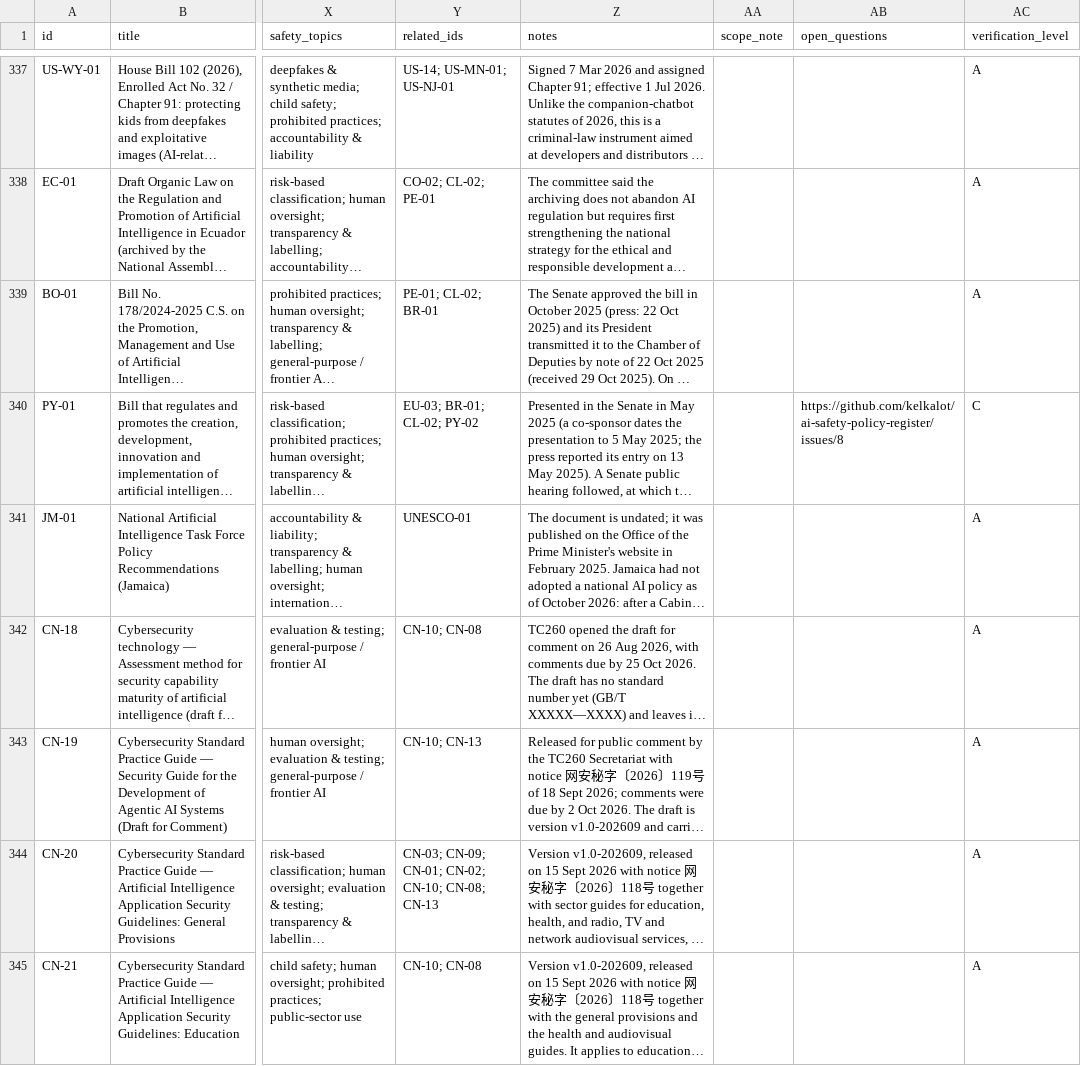
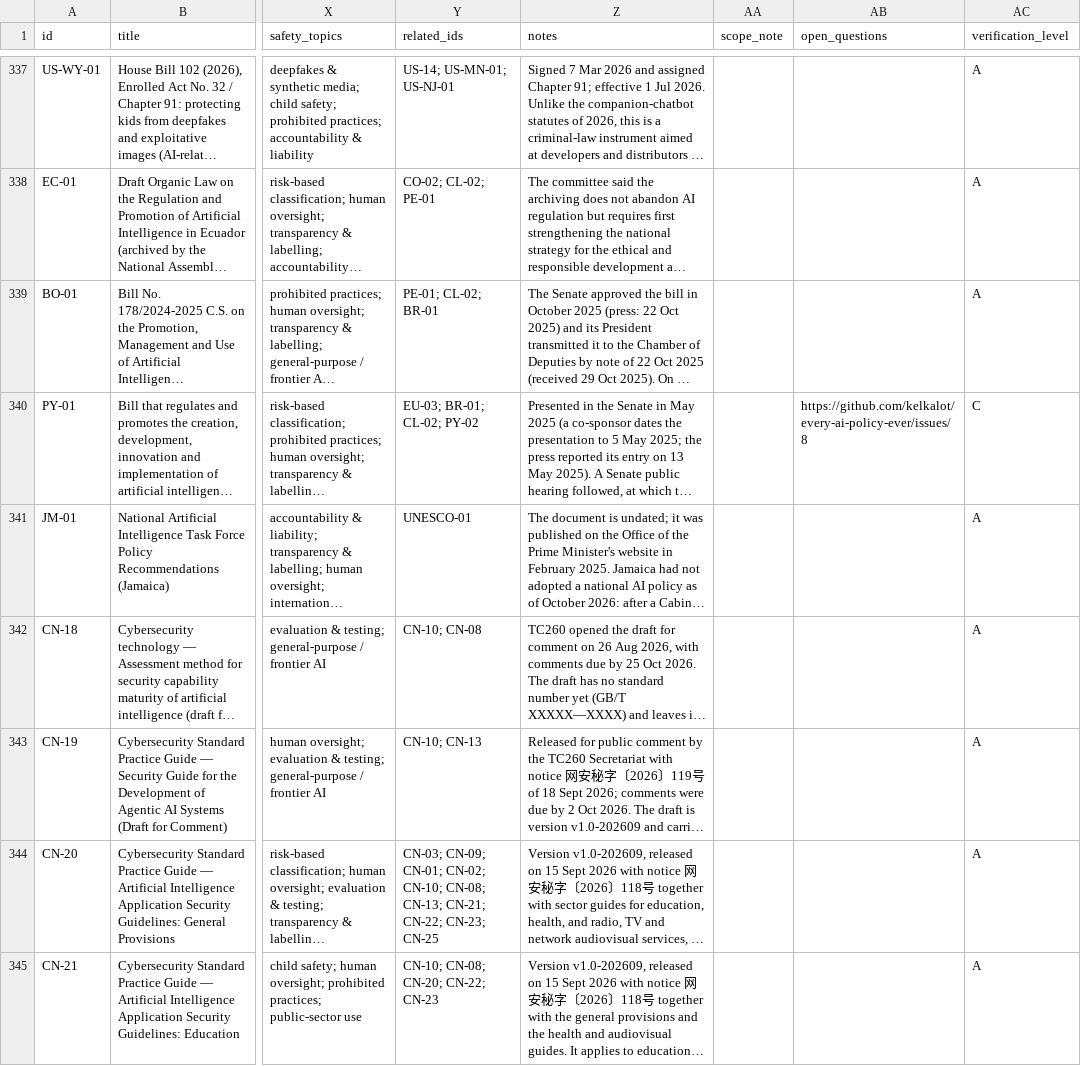
Before and after one commit to kelkalot/ai-safety-policy-register, a CSV file: data/records.csv, drawn as a sheet; only a part is shown, gaps mark what is left out; long unchanged cells end in …; the diff covers the shown part only; the diff names each change by its address in the sheet, - before the commit and + after, or states it on an @@ line.

```diff
--- a/data/records.csv
+++ b/data/records.csv
-AB340 (open_questions): https://github.com/kelkalot/ai-safety-policy-register/issues/8
+AB340 (open_questions): https://github.com/kelkalot/every-ai-policy-ever/issues/8
-Y344 (related_ids): …CN-10; CN-08; CN-13
+Y344 (related_ids): …CN-10; CN-08; CN-13; CN-21; CN-22; CN-23; CN-25
-Y345 (related_ids): CN-10; CN-08
+Y345 (related_ids): CN-10; CN-08; CN-20; CN-22; CN-23
```
Also changed, not shown: 23 edited cells elsewhere in this file, 5 other files.
